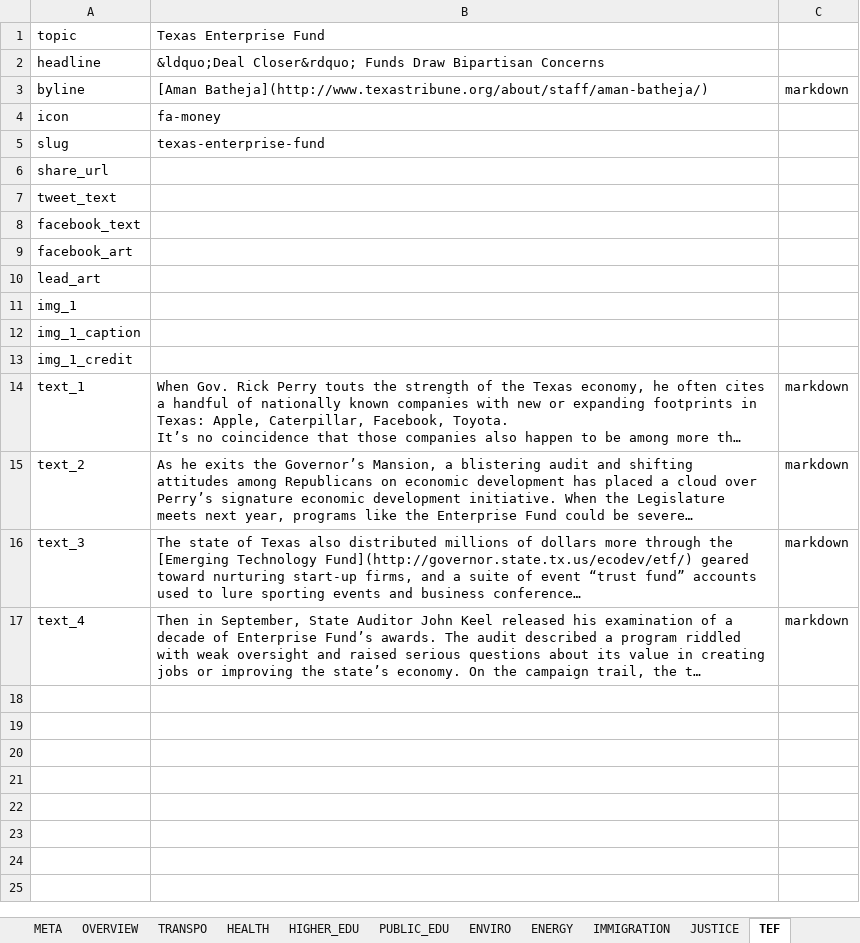
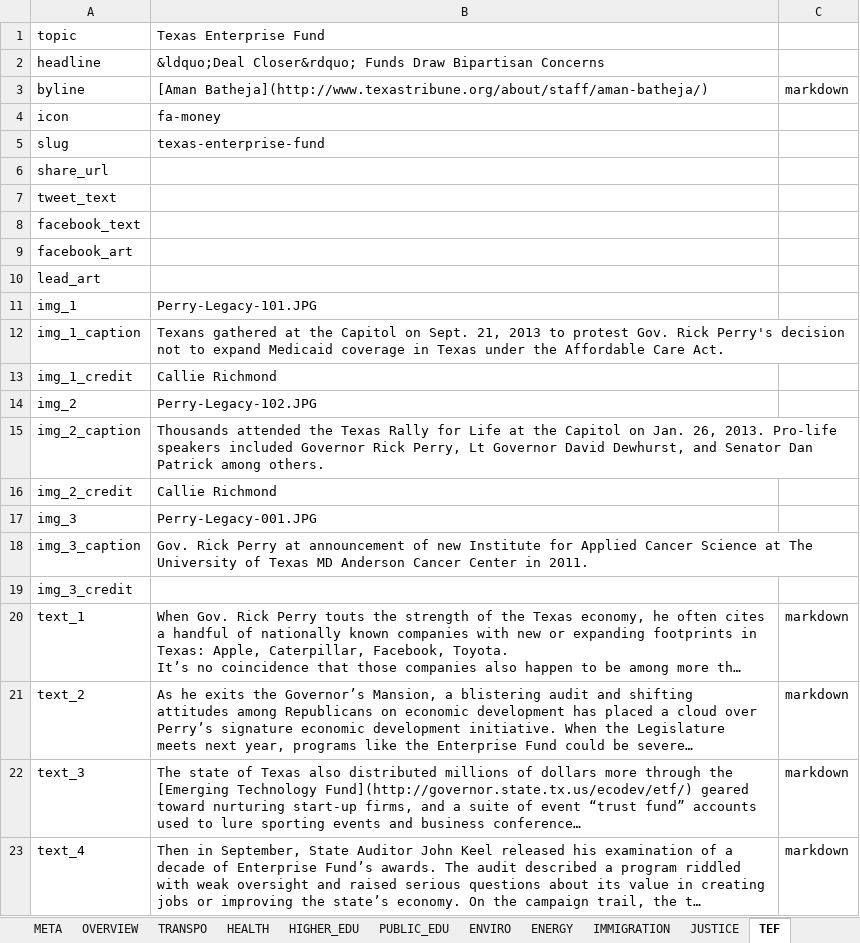
Before and after one commit to texastribune/perry-legacy, an Excel workbook: data.xlsx, sheet TEF, drawn as a sheet; long unchanged cells end in …; values as stored, in another font and other column widths than the file's, no borders; charts and pictures not drawn; the diff names each change by its address in the sheet, - before the commit and + after, or states it on an @@ line.

```diff
--- a/data.xlsx (sheet TEF)
+++ b/data.xlsx (sheet TEF)
-B11: (empty)
+B11: Perry-Legacy-101.JPG
-B12: (empty)
+B12: Texans gathered at the Capitol on Sept. 21, 2013 to protest Gov. Rick Perry's decision not to expand Medicaid coverage in Texas under the Affordable Care Act.
-B13: (empty)
+B13: Callie Richmond
+row 14: img_2 | Perry-Legacy-102.JPG
+row 15: img_2_caption | Thousands attended the Texas Rally for Life at the Capitol on Jan. 26, 2013. Pro-life speakers included Governor Rick Perry, Lt Governor David Dewhurst, and Senator Dan Patrick among others.
+row 16: img_2_credit | Callie Richmond
+row 17: img_3 | Perry-Legacy-001.JPG
+row 18: img_3_caption | Gov. Rick Perry at announcement of new Institute for Applied Cancer Science at The University of Texas MD Anderson Cancer Center in 2011.
+row 19: img_3_credit
```
Also changed, not shown: sheet HEALTH, sheet IMMIGRATION, sheet JUSTICE, sheet ENERGY, 7 other files.
